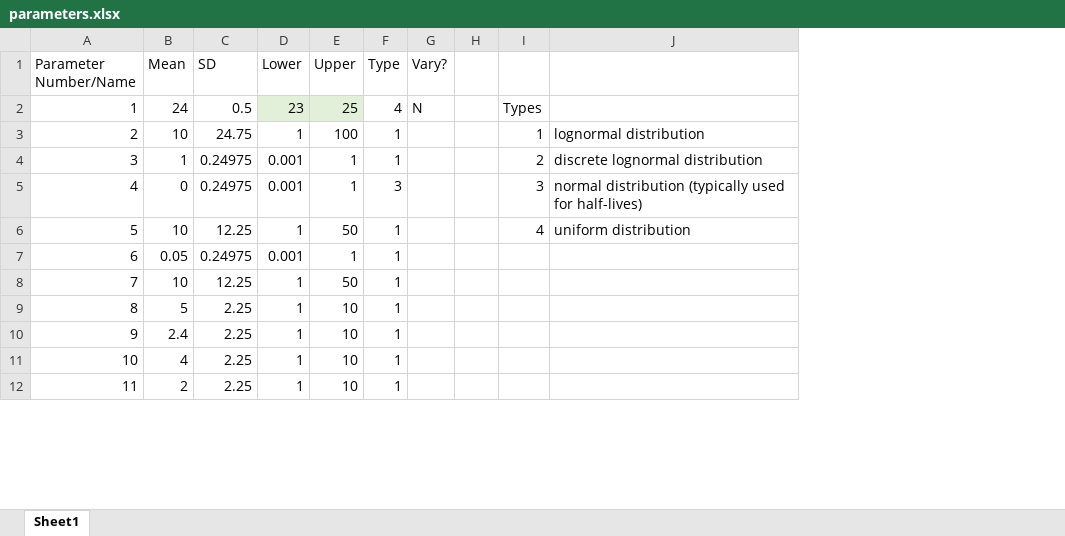
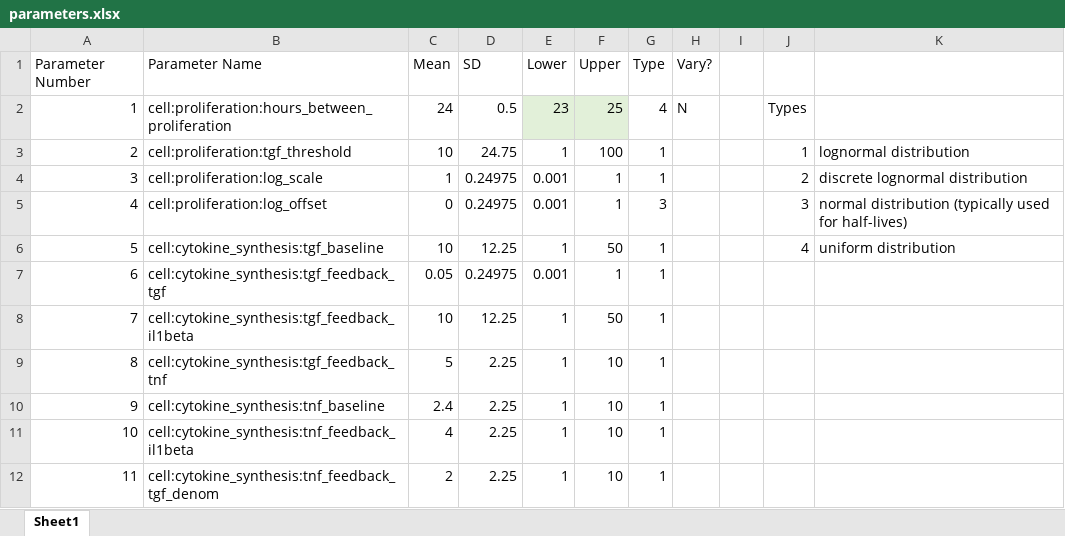
Before and after one commit to megmuni/ABM-Random-Forest, an Excel workbook: parameters.xlsx, sheet Sheet1, drawn as a sheet; only a part is shown; values as stored, in another font and other column widths than the file's, no borders; the diff names each change by its address in the sheet, - before the commit and + after, or states it on an @@ line.

Commit message:
Update parameters.xlsx

```diff
--- a/parameters.xlsx (sheet Sheet1)
+++ b/parameters.xlsx (sheet Sheet1)
+column B (Parameter Name), rows 2-12: cell:proliferation:hours_between_proliferation | cell:proliferation:tgf_threshold | cell:proliferation:log_scale | cell:proliferation:log_offset | cell:cytokine_synthesis:tgf_baseline | cell:cytokine_synthesis:tgf_feedback_tgf | cell:cytokine_synthesis:tgf_feedback_il1beta | cell:cytokine_synthesis:tgf_feedback_tnf | cell:cytokine_synthesis:tnf_baseline | cell:cytokine_synthesis:tnf_feedback_il1beta | cell:cytokine_synthesis:tnf_feedback_tgf_denom
-A1: Parameter Number/Name
+A1: Parameter Number
```
Also changed, not shown: formulas that keep their value.
